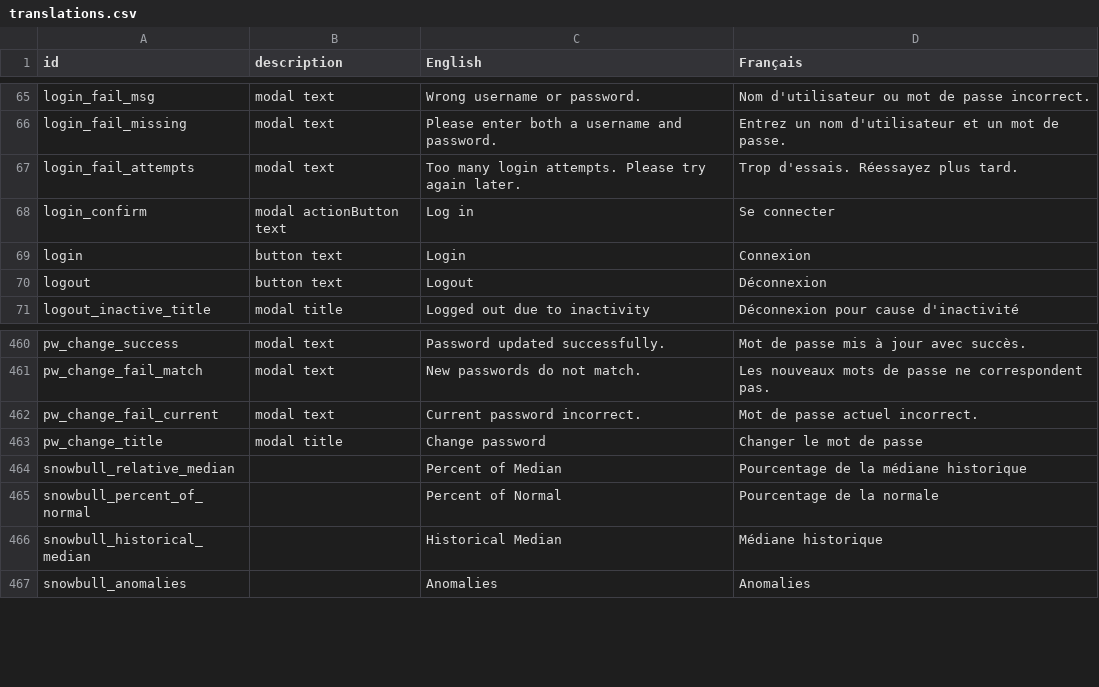
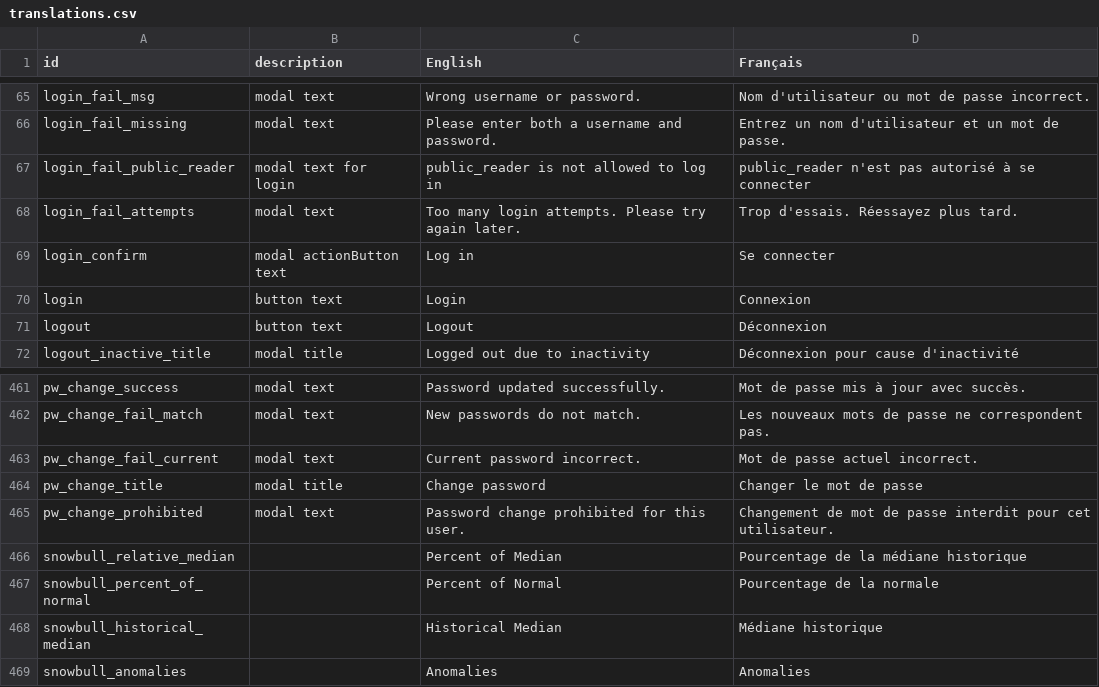
Before and after one commit to YukonWRB/YGwater, a CSV file: data-raw/translations.csv, drawn as a sheet; only a part is shown, gaps mark what is left out.

Commit message:
gate password changes and public_reader login

```diff
--- a/data-raw/translations.csv
+++ b/data-raw/translations.csv
@@ -66,2 +66,3 @@ login_fail_msg,modal text,Wrong username or password.,Nom d'utilisateur ou mot d
 login_fail_missing,modal text,Please enter both a username and password.,Entrez un nom d'utilisateur et un mot de passe.
+login_fail_public_reader,modal text for login,public_reader is not allowed to log in,public_reader n'est pas autorisé à se connecter
 login_fail_attempts,modal text,Too many login attempts. Please try again later.,Trop d'essais. Réessayez plus tard.
@@ -463,2 +464,3 @@ pw_change_fail_current,modal text,Current password incorrect.,Mot de passe actue
 pw_change_title,modal title,Change password,Changer le mot de passe
+pw_change_prohibited,modal text,Password change prohibited for this user.,Changement de mot de passe interdit pour cet utilisateur.
 snowbull_relative_median,,Percent of Median,Pourcentage de la médiane historique
```
Also changed, not shown: 3 other files.
